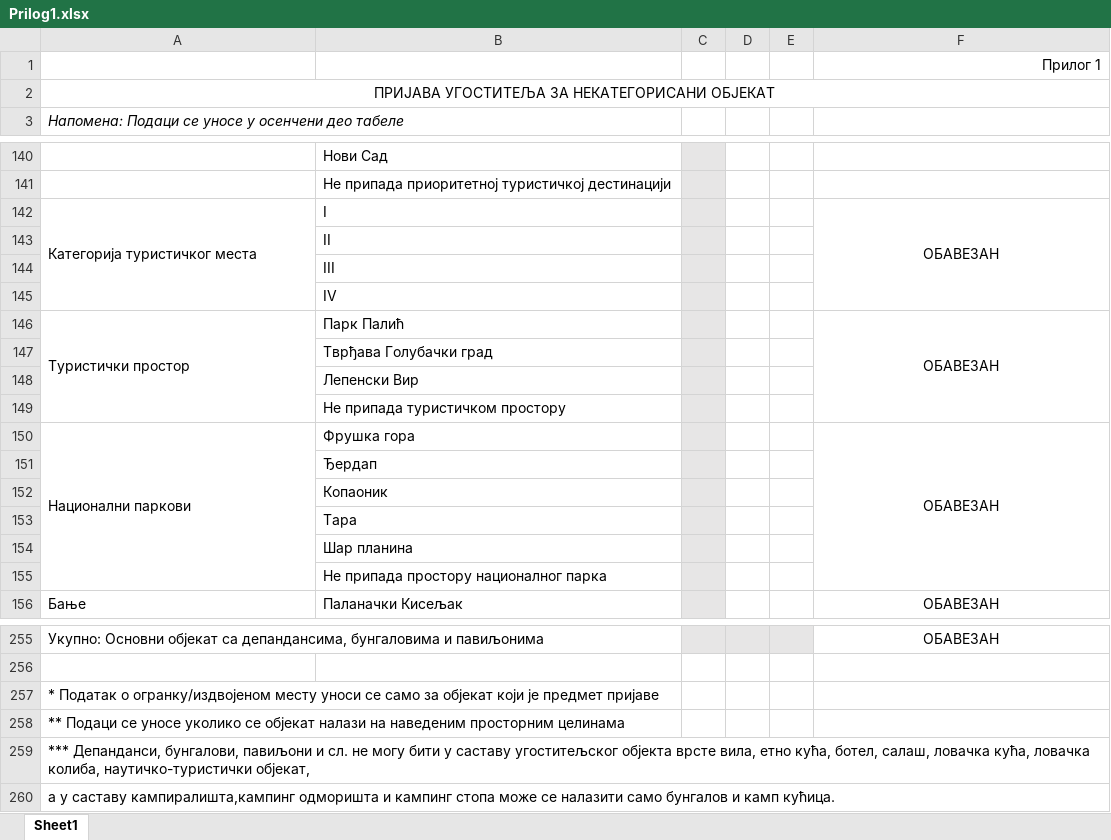
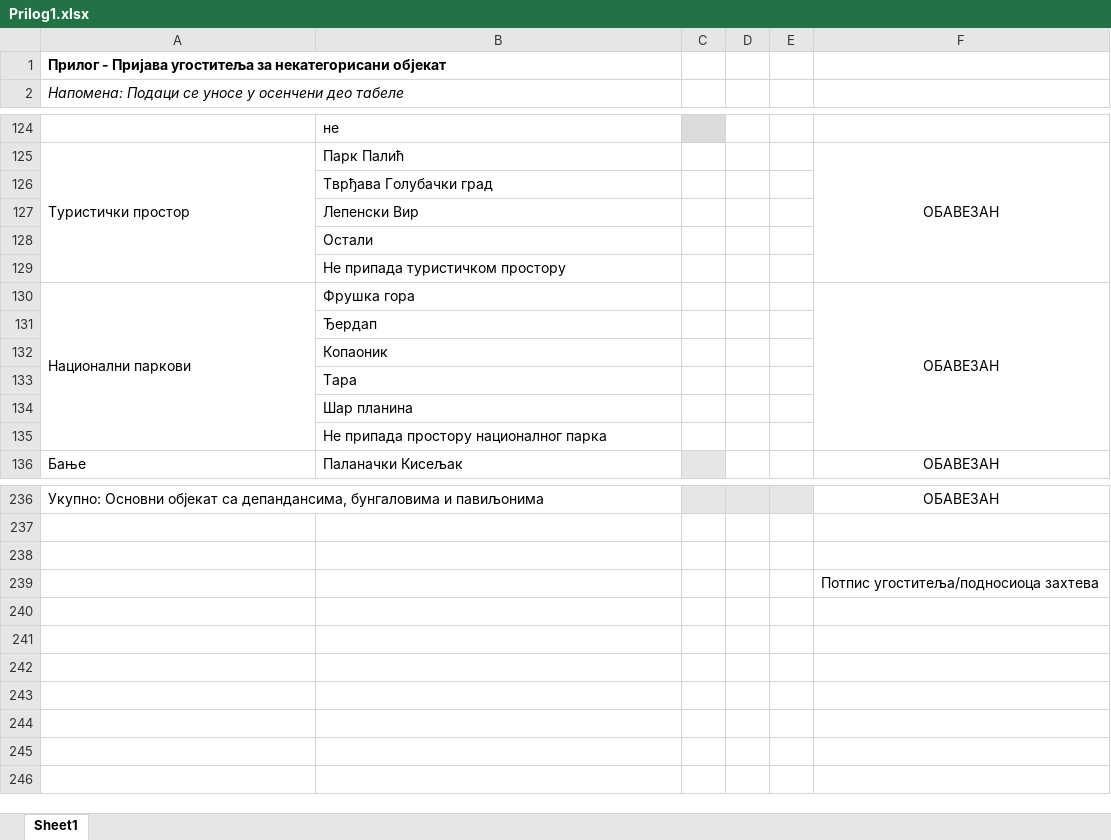
Before and after one commit to OdsekZaTurizamNis/ugostiteljski-objekti, an Excel workbook: dokumenti/Prilog1.xlsx, sheet Sheet1, drawn as a sheet; only a part is shown, gaps mark what is left out; values as stored, in another font and other column widths than the file's, no borders; removed rows and columns are numbered as before the commit, all else as after; the diff covers the shown part only; the diff names each change by its address in the sheet, - before the commit and + after, or states it on an @@ line.

```diff
--- a/dokumenti/Prilog1.xlsx (sheet Sheet1)
+++ b/dokumenti/Prilog1.xlsx (sheet Sheet1)
-row 1:  |  |  |  |  | Прилог 1
-A1: ПРИЈАВА УГОСТИТЕЉА ЗА НЕКАТЕГОРИСАНИ ОБЈЕКАТ
+A1: Прилог - Пријава угоститеља за некатегорисани објекат
@@ A1 bold: off → on, alignment: center → left @@
-A2:F2 merged
-B124: Нови Сад
+B124: не
-row 141:  | Не припада приоритетној туристичкој дестинацији
-row 142: Категорија туристичког места | I |  |  |  | ОБАВЕЗАН
-row 143:  | II
-row 144:  | III
-row 145:  | IV
-C125:C127 fill: #E7E6E6
+C125:C127 fill: none
+row 128:  | Остали
-C129:C135 fill: #E7E6E6
+C129:C135 fill: none
-A238: * Податак о огранку/издвојеном месту уноси се само за објекат који је предмет пријаве
+A238: (empty)
-row 258: ** Подаци се уносе уколико се објекат налази на наведеним просторним целинама
-row 259: *** Депанданси, бунгалови, павиљони и сл. не могу бити у саставу угоститељског објекта врсте вила, етно кућа, ботел, салаш, ловачка кућа, ловачка колиба, наутичко-туристички објекат,
-row 260: а у саставу кампиралишта,кампинг одморишта и кампинг стопа може се налазити само бунгалов и камп кућица.
+row 239:  |  |  |  |  | Потпис угоститеља/подносиоца захтева
```
Also changed, not shown: 2 added rows, 16 removed rows and 6 edited cells elsewhere in this sheet.
